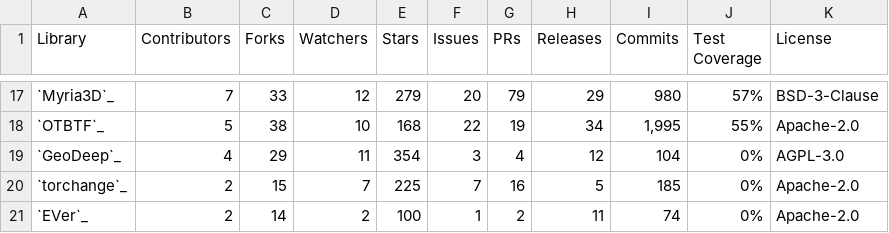
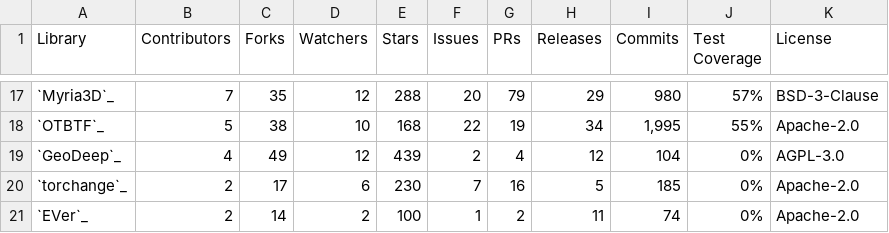
Before and after one commit to microsoft/torchgeo, a CSV file: docs/user/metrics/github.csv, drawn as a sheet; only a part is shown, gaps mark what is left out; the diff covers the shown part only.

```diff
--- a/docs/user/metrics/github.csv
+++ b/docs/user/metrics/github.csv
@@ -17,5 +17,5 @@ Library,Contributors,Forks,Watchers,Stars,Issues,PRs,Releases,Commits,Test Cover
-`Myria3D`_,7,33,12,279,20,79,29,980,57%,BSD-3-Clause
+`Myria3D`_,7,35,12,288,20,79,29,980,57%,BSD-3-Clause
 `OTBTF`_,5,38,10,168,22,19,34,"1,995",55%,Apache-2.0
-`GeoDeep`_,4,29,11,354,3,4,12,104,0%,AGPL-3.0
-`torchange`_,2,15,7,225,7,16,5,185,0%,Apache-2.0
+`GeoDeep`_,4,49,12,439,2,4,12,104,0%,AGPL-3.0
+`torchange`_,2,17,6,230,7,16,5,185,0%,Apache-2.0
 `EVer`_,2,14,2,100,1,2,11,74,0%,Apache-2.0
```
Also changed, not shown: 2 added rows, 2 removed rows and 58 edited cells elsewhere in this file.
